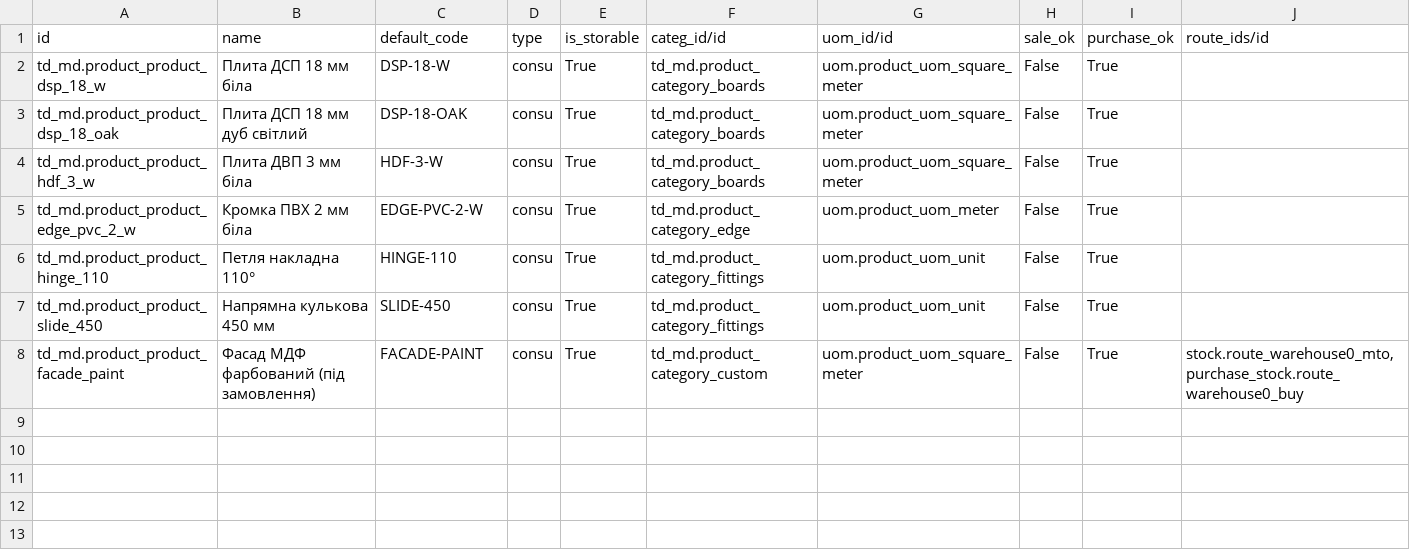
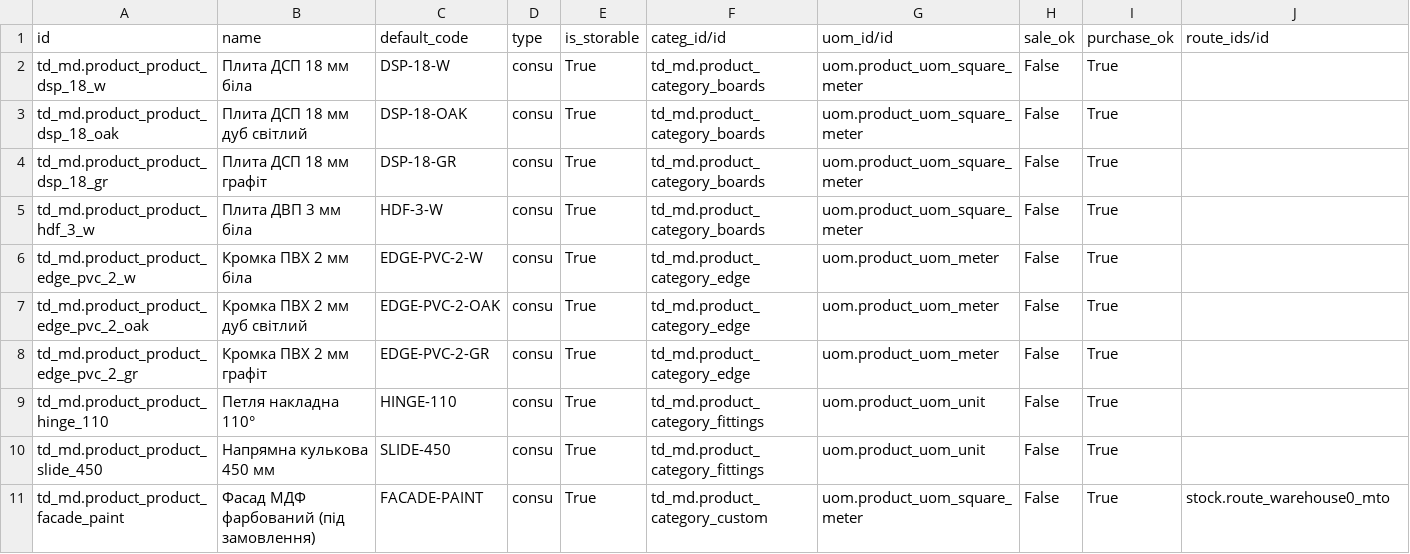
Before and after one commit to tnizhnikovskyi-todo/industry-flow-test-mebli, a CSV file: package/master-data/05_product.product.csv, drawn as a sheet.

```diff
--- a/package/master-data/05_product.product.csv
+++ b/package/master-data/05_product.product.csv
@@ -3,6 +3,9 @@ td_md.product_product_dsp_18_w,Плита ДСП 18 мм біла,DSP-18-W,consu
 td_md.product_product_dsp_18_oak,Плита ДСП 18 мм дуб світлий,DSP-18-OAK,consu,True,td_md.product_category_boards,uom.product_uom_square_meter,False,True,
+td_md.product_product_dsp_18_gr,Плита ДСП 18 мм графіт,DSP-18-GR,consu,True,td_md.product_category_boards,uom.product_uom_square_meter,False,True,
 td_md.product_product_hdf_3_w,Плита ДВП 3 мм біла,HDF-3-W,consu,True,td_md.product_category_boards,uom.product_uom_square_meter,False,True,
 td_md.product_product_edge_pvc_2_w,Кромка ПВХ 2 мм біла,EDGE-PVC-2-W,consu,True,td_md.product_category_edge,uom.product_uom_meter,False,True,
+td_md.product_product_edge_pvc_2_oak,Кромка ПВХ 2 мм дуб світлий,EDGE-PVC-2-OAK,consu,True,td_md.product_category_edge,uom.product_uom_meter,False,True,
+td_md.product_product_edge_pvc_2_gr,Кромка ПВХ 2 мм графіт,EDGE-PVC-2-GR,consu,True,td_md.product_category_edge,uom.product_uom_meter,False,True,
 td_md.product_product_hinge_110,Петля накладна 110°,HINGE-110,consu,True,td_md.product_category_fittings,uom.product_uom_unit,False,True,
 td_md.product_product_slide_450,Напрямна кулькова 450 мм,SLIDE-450,consu,True,td_md.product_category_fittings,uom.product_uom_unit,False,True,
-td_md.product_product_facade_paint,Фасад МДФ фарбований (під замовлення),FACADE-PAINT,consu,True,td_md.product_category_custom,uom.product_uom_square_meter,False,True,"stock.route_warehouse0_mto,purchase_stock.route_warehouse0_buy"
+td_md.product_product_facade_paint,Фасад МДФ фарбований (під замовлення),FACADE-PAINT,consu,True,td_md.product_category_custom,uom.product_uom_square_meter,False,True,stock.route_warehouse0_mto
```
Also changed, not shown: package/master-data/06_product.template.csv, package/master-data/td/05b_product.product.csv, 14 other files.
